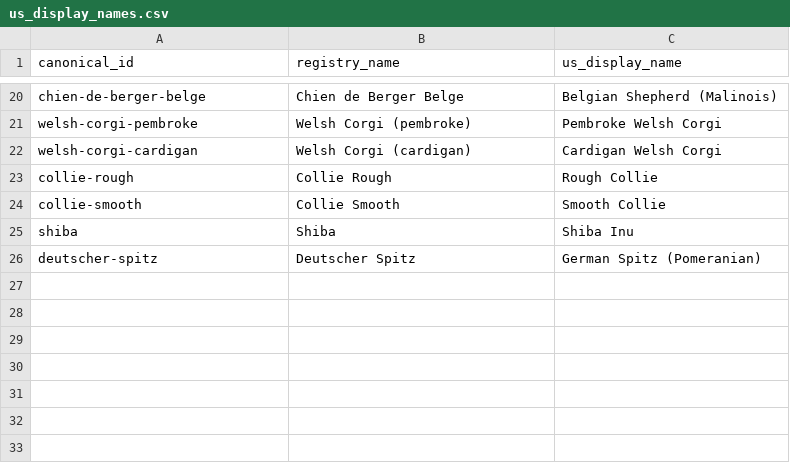
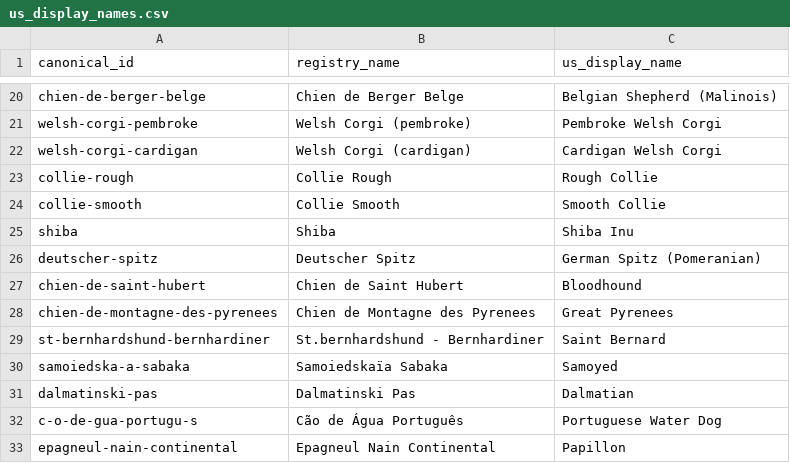
Before and after one commit to krishanraja/heartside, a CSV file: breeds-corpus/us_display_names.csv, drawn as a sheet; only a part is shown, gaps mark what is left out.

```diff
--- a/breeds-corpus/us_display_names.csv
+++ b/breeds-corpus/us_display_names.csv
@@ -26 +26,8 @@ shiba,Shiba,Shiba Inu
 deutscher-spitz,Deutscher Spitz,German Spitz (Pomeranian)
+chien-de-saint-hubert,Chien de Saint Hubert,Bloodhound
+chien-de-montagne-des-pyrenees,Chien de Montagne des Pyrenees,Great Pyrenees
+st-bernhardshund-bernhardiner,St.bernhardshund - Bernhardiner,Saint Bernard
+samoiedska-a-sabaka,Samoiedskaïa Sabaka,Samoyed
+dalmatinski-pas,Dalmatinski Pas,Dalmatian
+c-o-de-gua-portugu-s,Cão de Água Português,Portuguese Water Dog
+epagneul-nain-continental,Epagneul Nain Continental,Papillon
```
Also changed, not shown: breeds-corpus/us_lookup_additions.csv.
